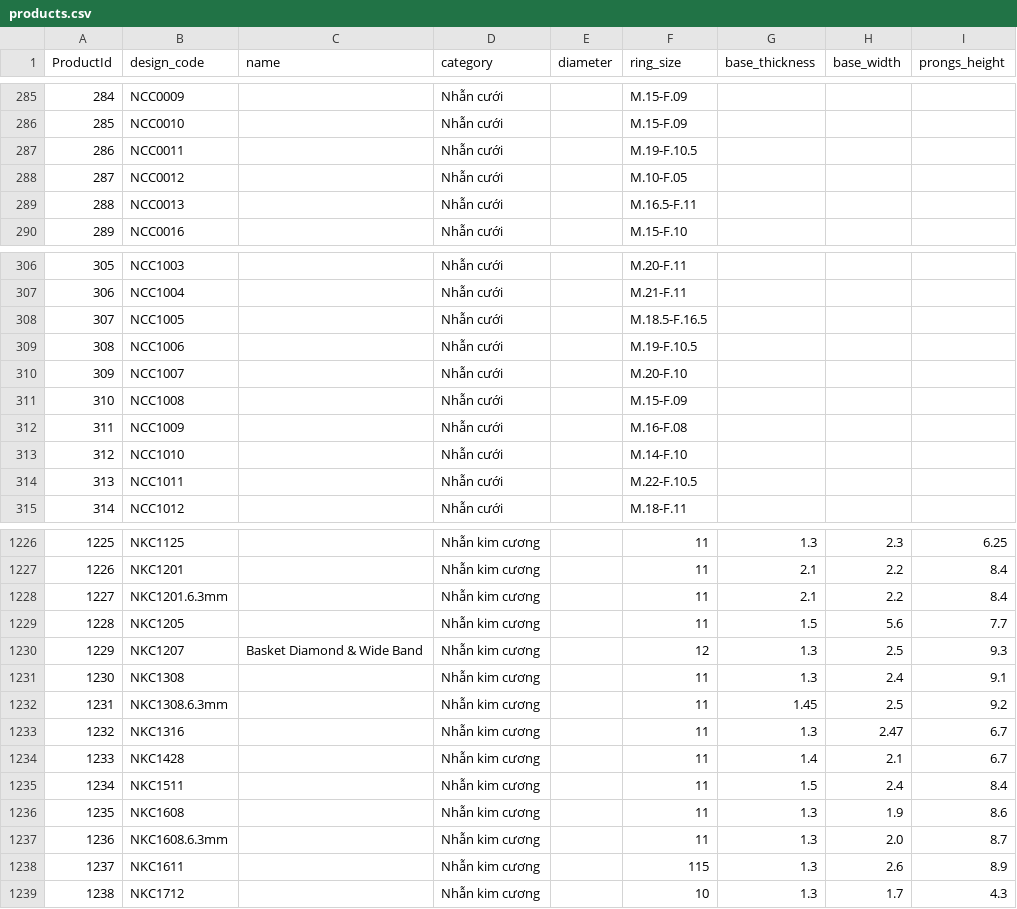
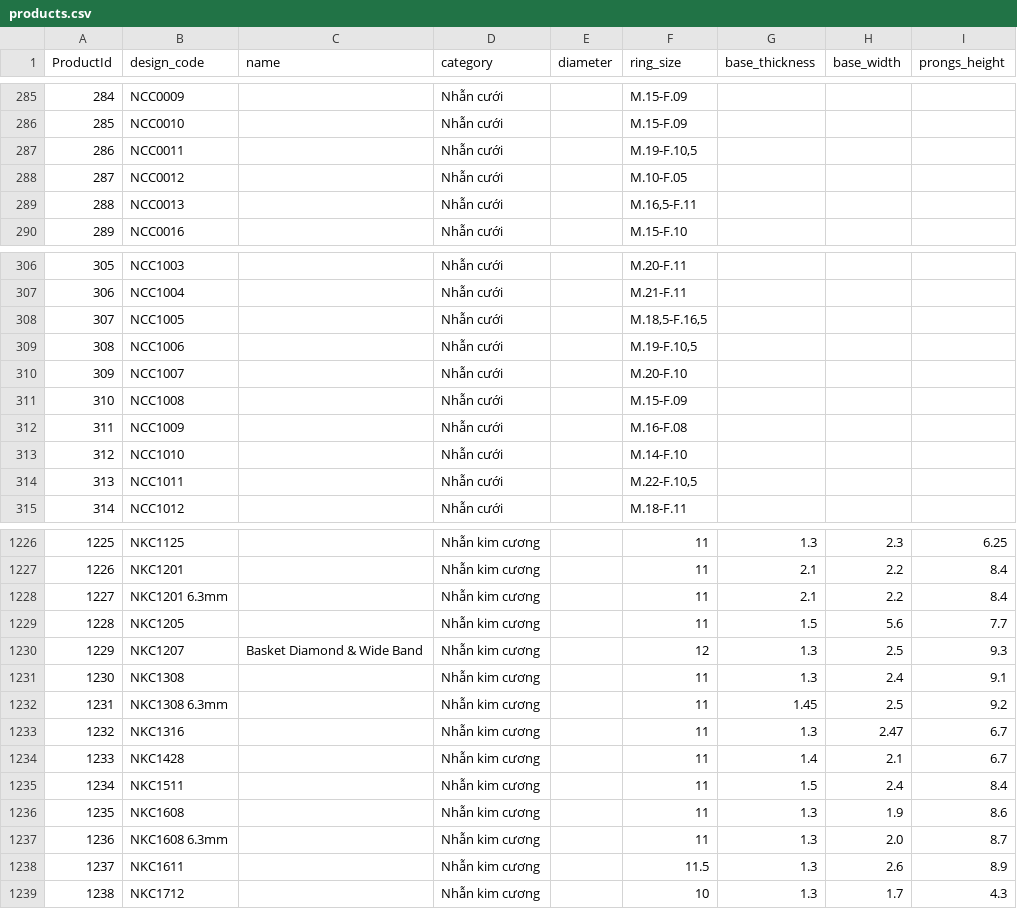
Before and after one commit to matchalatte2609/tierra-inventory-management-backend, a CSV file: src/seeds/mock/products.csv, drawn as a sheet; only a part is shown, gaps mark what is left out; the diff covers the shown part only.

```diff
--- a/src/seeds/mock/products.csv
+++ b/src/seeds/mock/products.csv
@@ -286,5 +286,5 @@ ProductId,design_code,name,category,diameter,ring_size,base_thickness,base_width
 285,NCC0010,,Nhẫn cưới,,M.15-F.09,,,
-286,NCC0011,,Nhẫn cưới,,M.19-F.10.5,,,
+286,NCC0011,,Nhẫn cưới,,"M.19-F.10,5",,,
 287,NCC0012,,Nhẫn cưới,,M.10-F.05,,,
-288,NCC0013,,Nhẫn cưới,,M.16.5-F.11,,,
+288,NCC0013,,Nhẫn cưới,,"M.16,5-F.11",,,
 289,NCC0016,,Nhẫn cưới,,M.15-F.10,,,
@@ -307,4 +307,4 @@ ProductId,design_code,name,category,diameter,ring_size,base_thickness,base_width
 306,NCC1004,,Nhẫn cưới,,M.21-F.11,,,
-307,NCC1005,,Nhẫn cưới,,M.18.5-F.16.5,,,
-308,NCC1006,,Nhẫn cưới,,M.19-F.10.5,,,
+307,NCC1005,,Nhẫn cưới,,"M.18,5-F.16,5",,,
+308,NCC1006,,Nhẫn cưới,,"M.19-F.10,5",,,
 309,NCC1007,,Nhẫn cưới,,M.20-F.10,,,
@@ -313,3 +313,3 @@ ProductId,design_code,name,category,diameter,ring_size,base_thickness,base_width
 312,NCC1010,,Nhẫn cưới,,M.14-F.10,,,
-313,NCC1011,,Nhẫn cưới,,M.22-F.10.5,,,
+313,NCC1011,,Nhẫn cưới,,"M.22-F.10,5",,,
 314,NCC1012,,Nhẫn cưới,,M.18-F.11,,,
@@ -1230,3 +1230,3 @@ ProductId,design_code,name,category,diameter,ring_size,base_thickness,base_width
 1226,NKC1201,,Nhẫn kim cương,,11,2.1,2.2,8.4
-1227,NKC1201.6.3mm,,Nhẫn kim cương,,11,2.1,2.2,8.4
+1227,NKC1201 6.3mm,,Nhẫn kim cương,,11,2.1,2.2,8.4
 1228,NKC1205,,Nhẫn kim cương,,11,1.5,5.6,7.7
@@ -1234,3 +1234,3 @@ ProductId,design_code,name,category,diameter,ring_size,base_thickness,base_width
 1230,NKC1308,,Nhẫn kim cương,,11,1.3,2.4,9.1
-1231,NKC1308.6.3mm,,Nhẫn kim cương,,11,1.45,2.5,9.2
+1231,NKC1308 6.3mm,,Nhẫn kim cương,,11,1.45,2.5,9.2
 1232,NKC1316,,Nhẫn kim cương,,11,1.3,2.47,6.7
@@ -1239,4 +1239,4 @@ ProductId,design_code,name,category,diameter,ring_size,base_thickness,base_width
 1235,NKC1608,,Nhẫn kim cương,,11,1.3,1.9,8.6
-1236,NKC1608.6.3mm,,Nhẫn kim cương,,11,1.3,2.0,8.7
-1237,NKC1611,,Nhẫn kim cương,,115,1.3,2.6,8.9
+1236,NKC1608 6.3mm,,Nhẫn kim cương,,11,1.3,2.0,8.7
+1237,NKC1611,,Nhẫn kim cương,,11.5,1.3,2.6,8.9
 1238,NKC1712,,Nhẫn kim cương,,10,1.3,1.7,4.3
```
Also changed, not shown: 100 edited cells elsewhere in this file, src/seeds/mock/shapes.csv, 8 other files.
